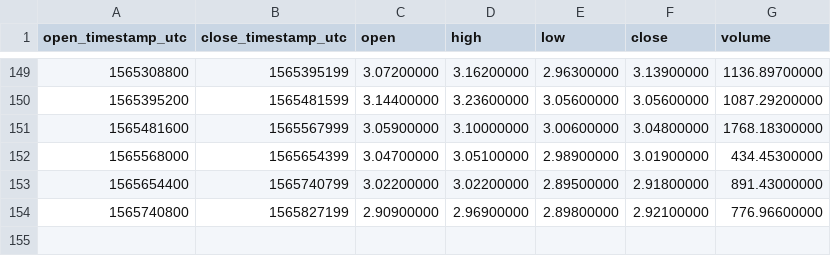
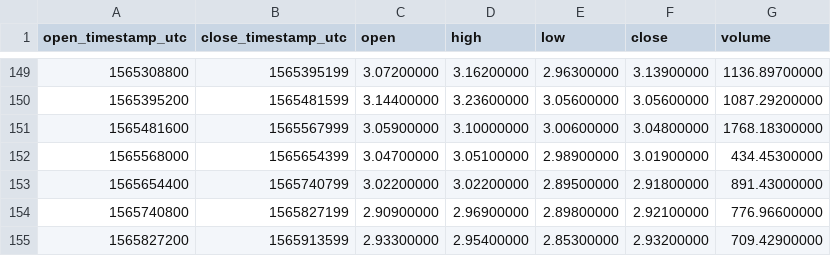
Before and after one commit to cryptobigbro/binance-XMRBNB, a CSV file: binance-XMRBNB-1d.csv, drawn as a sheet; only a part is shown, gaps mark what is left out; the diff names each change by its address in the sheet, - before the commit and + after, or states it on an @@ line.

```diff
--- a/binance-XMRBNB-1d.csv
+++ b/binance-XMRBNB-1d.csv
+row 155: 1565827200 | 1565913599 | 2.93300000 | 2.95400000 | 2.85300000 | 2.93200000 | 709.42900000
```
Also changed, not shown: binance-XMRBNB-1h.csv.
